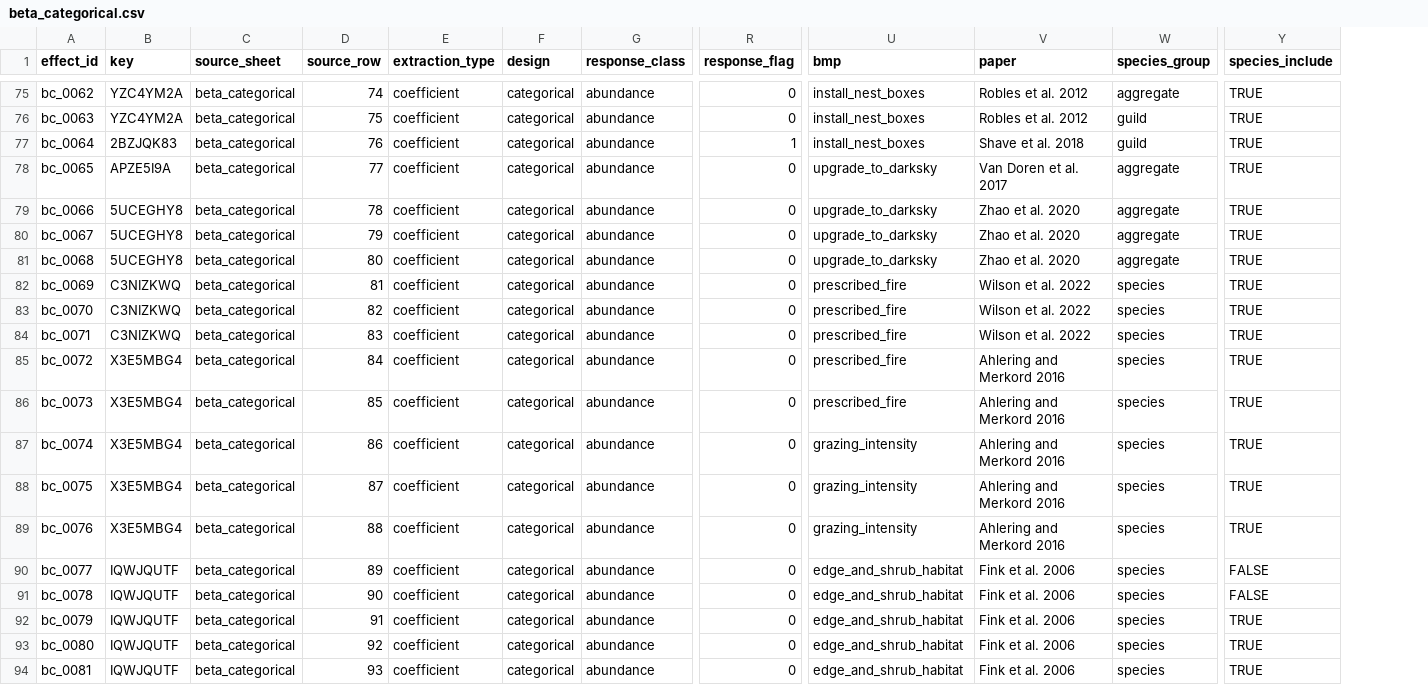
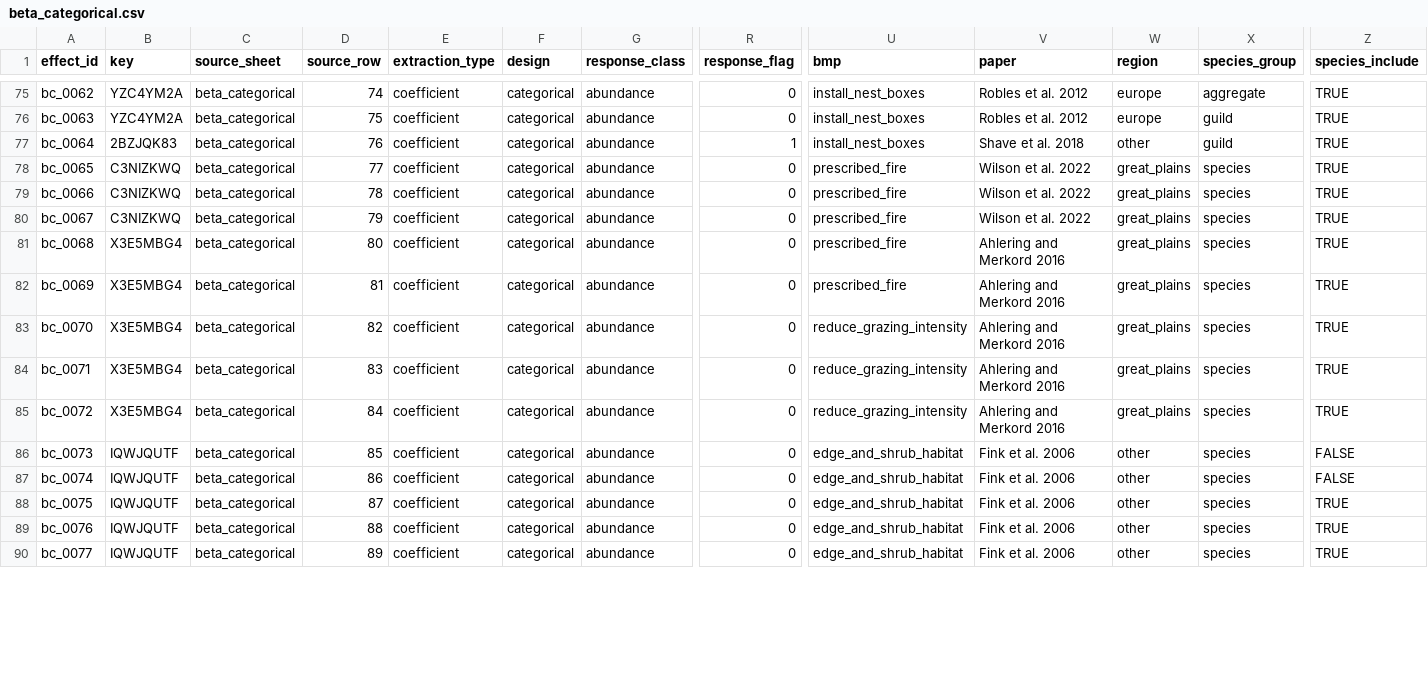
Before and after one commit to evansbrians/bmp_meta-analysis, a CSV file: data/processed/for_analysis/beta_categorical.csv, drawn as a sheet; only a part is shown, gaps mark what is left out; removed rows and columns are numbered as before the commit, all else as after; rows hold the shown columns only; the diff covers the shown part only; the diff names each change by its address in the sheet, - before the commit and + after, or states it on an @@ line.

```diff
--- a/data/processed/for_analysis/beta_categorical.csv
+++ b/data/processed/for_analysis/beta_categorical.csv
+column W (region), rows 75-90: europe | europe | other | great_plains | great_plains | great_plains | great_plains | great_plains | great_plains | great_plains | great_plains | other | other | other | other | other
-row 78: bc_0065 | APZE5I9A | beta_categorical | 77 | coefficient | categorical | abundance | 0 | upgrade_to_darksky | Van Doren et al. 2017 | aggregate | TRUE
-row 79: bc_0066 | 5UCEGHY8 | beta_categorical | 78 | coefficient | categorical | abundance | 0 | upgrade_to_darksky | Zhao et al. 2020 | aggregate | TRUE
-row 80: bc_0067 | 5UCEGHY8 | beta_categorical | 79 | coefficient | categorical | abundance | 0 | upgrade_to_darksky | Zhao et al. 2020 | aggregate | TRUE
-row 81: bc_0068 | 5UCEGHY8 | beta_categorical | 80 | coefficient | categorical | abundance | 0 | upgrade_to_darksky | Zhao et al. 2020 | aggregate | TRUE
-A78 (effect_id): bc_0069
+A78 (effect_id): bc_0065
-D78 (source_row): 81
+D78 (source_row): 77
-A79 (effect_id): bc_0070
+A79 (effect_id): bc_0066
-D79 (source_row): 82
+D79 (source_row): 78
-A80 (effect_id): bc_0071
+A80 (effect_id): bc_0067
-D80 (source_row): 83
+D80 (source_row): 79
-A81 (effect_id): bc_0072
+A81 (effect_id): bc_0068
-D81 (source_row): 84
+D81 (source_row): 80
-A82 (effect_id): bc_0073
+A82 (effect_id): bc_0069
-D82 (source_row): 85
+D82 (source_row): 81
-A83 (effect_id): bc_0074
+A83 (effect_id): bc_0070
-D83 (source_row): 86
+D83 (source_row): 82
-U83:U85 (bmp): grazing_intensity
+U83:U85 (bmp): reduce_grazing_intensity
-A84 (effect_id): bc_0075
+A84 (effect_id): bc_0071
-D84 (source_row): 87
+D84 (source_row): 83
-A85 (effect_id): bc_0076
+A85 (effect_id): bc_0072
-D85 (source_row): 88
+D85 (source_row): 84
-A86 (effect_id): bc_0077
+A86 (effect_id): bc_0073
-D86 (source_row): 89
+D86 (source_row): 85
-A87 (effect_id): bc_0078
+A87 (effect_id): bc_0074
-D87 (source_row): 90
+D87 (source_row): 86
-A88 (effect_id): bc_0079
+A88 (effect_id): bc_0075
-D88 (source_row): 91
+D88 (source_row): 87
-A89 (effect_id): bc_0080
+A89 (effect_id): bc_0076
-D89 (source_row): 92
+D89 (source_row): 88
-A90 (effect_id): bc_0081
+A90 (effect_id): bc_0077
-D90 (source_row): 93
+D90 (source_row): 89
```
Also changed, not shown: 18 edited cells elsewhere in this file, data/db_mirror/converted_effects.csv, data/processed/cleaned_data/mean_diff.csv, 6 other files.
